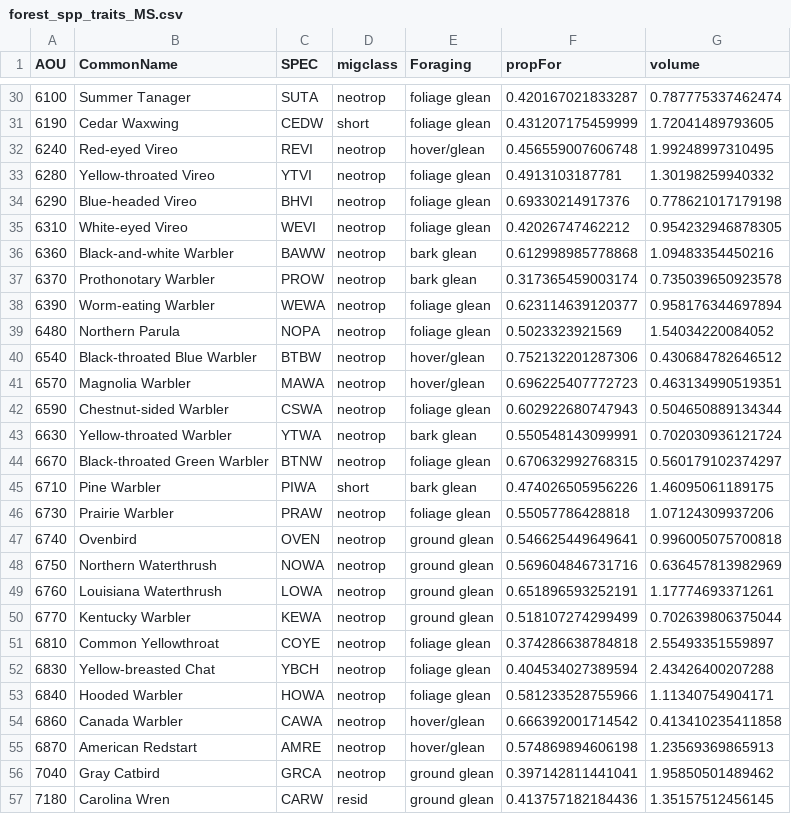
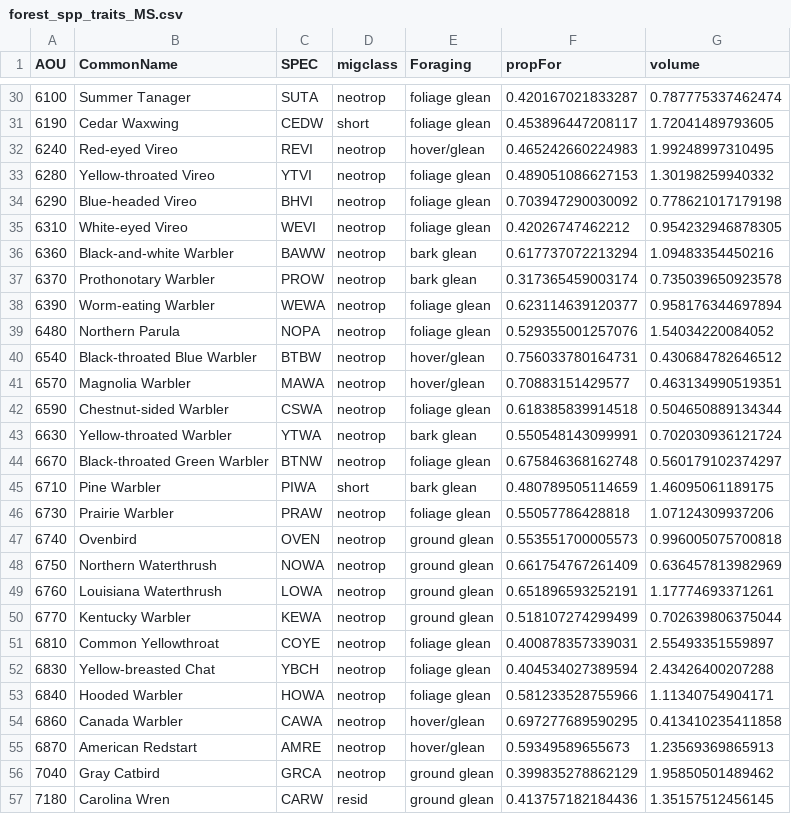
Before and after one commit to gdicecco/poptrends_envchange, a CSV file: traits/forest_spp_traits_MS.csv, drawn as a sheet; only a part is shown, gaps mark what is left out; the diff covers the shown part only.

```diff
--- a/traits/forest_spp_traits_MS.csv
+++ b/traits/forest_spp_traits_MS.csv
@@ -30,28 +30,28 @@
 6100,"Summer Tanager","SUTA","neotrop","foliage glean",0.420167021833287,0.787775337462474
-6190,"Cedar Waxwing","CEDW","short","foliage glean",0.431207175459999,1.72041489793605
-6240,"Red-eyed Vireo","REVI","neotrop","hover/glean",0.456559007606748,1.99248997310495
-6280,"Yellow-throated Vireo","YTVI","neotrop","foliage glean",0.4913103187781,1.30198259940332
-6290,"Blue-headed Vireo","BHVI","neotrop","foliage glean",0.69330214917376,0.778621017179198
+6190,"Cedar Waxwing","CEDW","short","foliage glean",0.453896447208117,1.72041489793605
+6240,"Red-eyed Vireo","REVI","neotrop","hover/glean",0.465242660224983,1.99248997310495
+6280,"Yellow-throated Vireo","YTVI","neotrop","foliage glean",0.489051086627153,1.30198259940332
+6290,"Blue-headed Vireo","BHVI","neotrop","foliage glean",0.703947290030092,0.778621017179198
 6310,"White-eyed Vireo","WEVI","neotrop","foliage glean",0.42026747462212,0.954232946878305
-6360,"Black-and-white Warbler","BAWW","neotrop","bark glean",0.612998985778868,1.09483354450216
+6360,"Black-and-white Warbler","BAWW","neotrop","bark glean",0.617737072213294,1.09483354450216
 6370,"Prothonotary Warbler","PROW","neotrop","bark glean",0.317365459003174,0.735039650923578
 6390,"Worm-eating Warbler","WEWA","neotrop","foliage glean",0.623114639120377,0.958176344697894
-6480,"Northern Parula","NOPA","neotrop","foliage glean",0.5023323921569,1.54034220084052
-6540,"Black-throated Blue Warbler","BTBW","neotrop","hover/glean",0.752132201287306,0.430684782646512
-6570,"Magnolia Warbler","MAWA","neotrop","hover/glean",0.696225407772723,0.463134990519351
-6590,"Chestnut-sided Warbler","CSWA","neotrop","foliage glean",0.602922680747943,0.504650889134344
+6480,"Northern Parula","NOPA","neotrop","foliage glean",0.529355001257076,1.54034220084052
+6540,"Black-throated Blue Warbler","BTBW","neotrop","hover/glean",0.756033780164731,0.430684782646512
+6570,"Magnolia Warbler","MAWA","neotrop","hover/glean",0.70883151429577,0.463134990519351
+6590,"Chestnut-sided Warbler","CSWA","neotrop","foliage glean",0.618385839914518,0.504650889134344
 6630,"Yellow-throated Warbler","YTWA","neotrop","bark glean",0.550548143099991,0.702030936121724
-6670,"Black-throated Green Warbler","BTNW","neotrop","foliage glean",0.670632992768315,0.560179102374297
-6710,"Pine Warbler","PIWA","short","bark glean",0.474026505956226,1.46095061189175
+6670,"Black-throated Green Warbler","BTNW","neotrop","foliage glean",0.675846368162748,0.560179102374297
+6710,"Pine Warbler","PIWA","short","bark glean",0.480789505114659,1.46095061189175
 6730,"Prairie Warbler","PRAW","neotrop","foliage glean",0.55057786428818,1.07124309937206
-6740,"Ovenbird","OVEN","neotrop","ground glean",0.546625449649641,0.996005075700818
-6750,"Northern Waterthrush","NOWA","neotrop","ground glean",0.569604846731716,0.636457813982969
+6740,"Ovenbird","OVEN","neotrop","ground glean",0.553551700005573,0.996005075700818
+6750,"Northern Waterthrush","NOWA","neotrop","ground glean",0.661754767261409,0.636457813982969
 6760,"Louisiana Waterthrush","LOWA","neotrop","ground glean",0.651896593252191,1.17774693371261
 6770,"Kentucky Warbler","KEWA","neotrop","ground glean",0.518107274299499,0.702639806375044
-6810,"Common Yellowthroat","COYE","neotrop","foliage glean",0.374286638784818,2.55493351559897
+6810,"Common Yellowthroat","COYE","neotrop","foliage glean",0.400878357339031,2.55493351559897
 6830,"Yellow-breasted Chat","YBCH","neotrop","foliage glean",0.404534027389594,2.43426400207288
 6840,"Hooded Warbler","HOWA","neotrop","foliage glean",0.581233528755966,1.11340754904171
-6860,"Canada Warbler","CAWA","neotrop","hover/glean",0.666392001714542,0.413410235411858
-6870,"American Redstart","AMRE","neotrop","hover/glean",0.574869894606198,1.23569369865913
-7040,"Gray Catbird","GRCA","neotrop","ground glean",0.397142811441041,1.95850501489462
+6860,"Canada Warbler","CAWA","neotrop","hover/glean",0.697277689590295,0.413410235411858
+6870,"American Redstart","AMRE","neotrop","hover/glean",0.59349589655673,1.23569369865913
+7040,"Gray Catbird","GRCA","neotrop","ground glean",0.399835278862129,1.95850501489462
 7180,"Carolina Wren","CARW","resid","ground glean",0.413757182184436,1.35157512456145
```
Also changed, not shown: 30 edited cells elsewhere in this file, model/individual_species_model_tables.csv, model/range_position_model_tables.csv, 12 other files.
